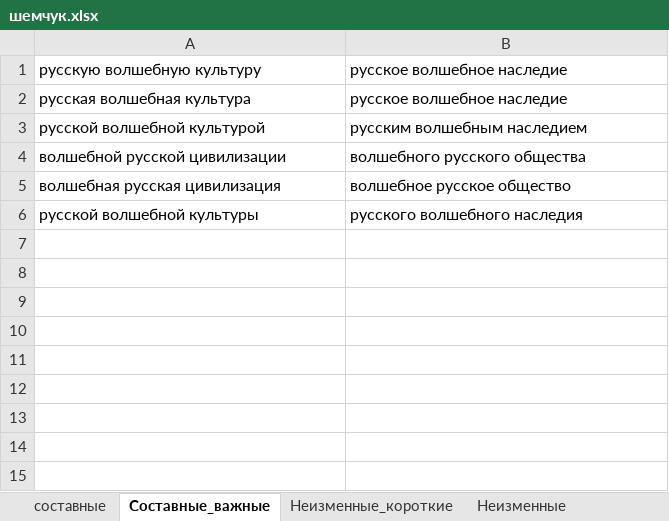
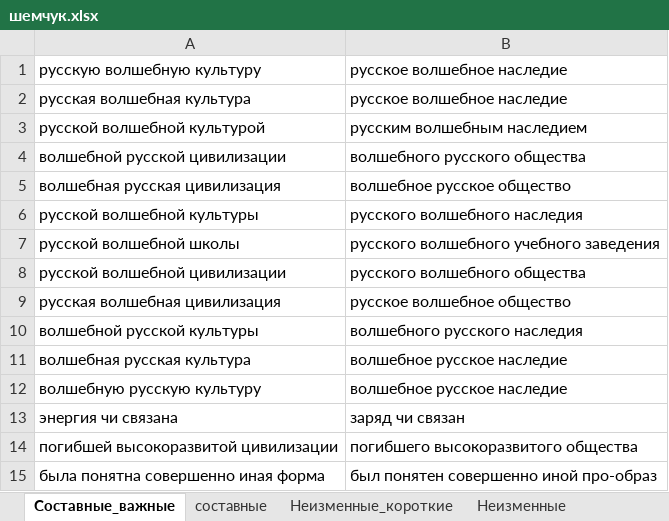
Before and after one commit to AveNRU/text_changer, an Excel workbook: словари/шемчук.xlsx, sheet Составные_важные, drawn as a sheet; values as stored, in another font and other column widths than the file's, no borders; the diff names each change by its address in the sheet, - before the commit and + after, or states it on an @@ line.

```diff
--- a/словари/шемчук.xlsx (sheet Составные_важные)
+++ b/словари/шемчук.xlsx (sheet Составные_важные)
@@ sheet tab order changed: Составные_важные | составные | Неизменные_короткие | Неизменные @@
+row 7: русской волшебной школы | русского волшебного учебного заведения
+row 8: русской волшебной цивилизации | русского волшебного общества
+row 9: русская волшебная цивилизация | русское волшебное общество
+row 10: волшебной русской культуры | волшебного русского наследия
+row 11: волшебная русская культура | волшебное русское наследие
+row 12: волшебную русскую культуру | волшебное русское наследие
+row 13: энергия чи связана | заряд чи связан
+row 14: погибшей высокоразвитой цивилизации | погибшего высокоразвитого общества
+row 15: была понятна совершенно иная форма | был понятен совершенно иной про-образ
```
Also changed, not shown: sheet Неизменные_короткие, sheet составные, 1 other file.
